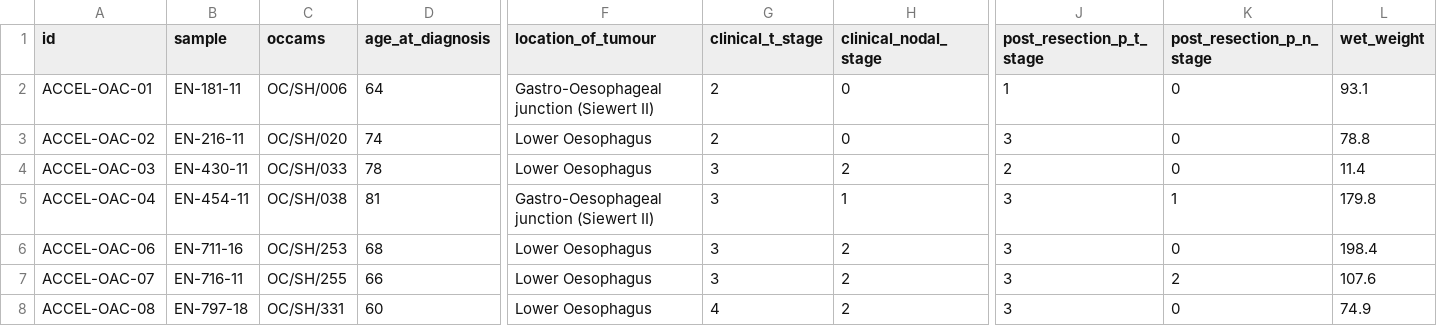
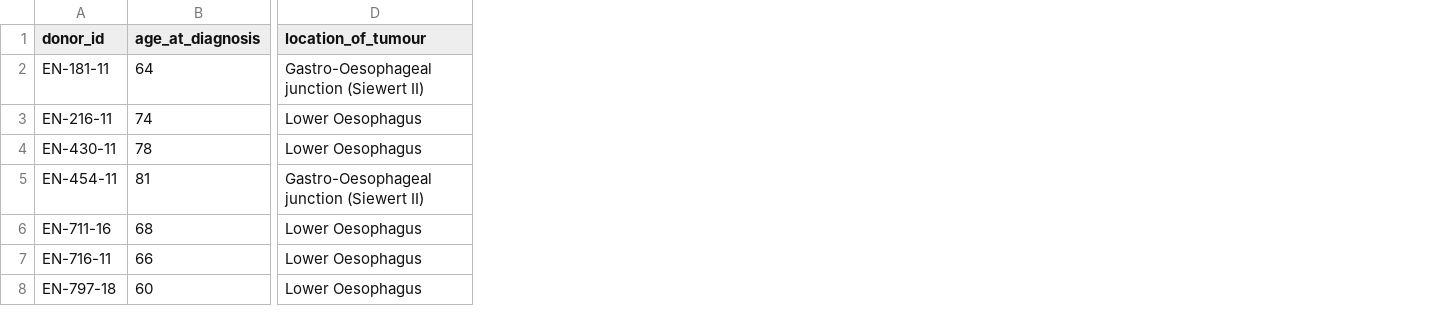
Before and after one commit to ab604/oac-globals-supplement, a CSV file: tables/Table-S1-OAC-Patient-Information.csv, drawn as a sheet; only a part is shown, gaps mark what is left out; removed rows and columns are numbered as before the commit, all else as after; the diff names each change by its address in the sheet, - before the commit and + after, or states it on an @@ line.

Commit message:
update table s1

```diff
--- a/tables/Table-S1-OAC-Patient-Information.csv
+++ b/tables/Table-S1-OAC-Patient-Information.csv
-column A (id), rows 2-8: ACCEL-OAC-01 | ACCEL-OAC-02 | ACCEL-OAC-03 | ACCEL-OAC-04 | ACCEL-OAC-06 | ACCEL-OAC-07 | ACCEL-OAC-08
-column C (occams), rows 2-8: OC/SH/006 | OC/SH/020 | OC/SH/033 | OC/SH/038 | OC/SH/253 | OC/SH/255 | OC/SH/331
-column G (clinical_t_stage), rows 2-8: 2 | 2 | 3 | 3 | 3 | 3 | 4
-column H (clinical_nodal_stage), rows 2-8: 0 | 0 | 2 | 1 | 2 | 2 | 2
-column J (post_resection_p_t_stage), rows 2-8: 1 | 3 | 2 | 3 | 3 | 3 | 3
-column K (post_resection_p_n_stage), rows 2-8: 0 | 0 | 0 | 1 | 0 | 2 | 0
-column L (wet_weight), rows 2-8: 93.1 | 78.8 | 11.4 | 179.8 | 198.4 | 107.6 | 74.9
-A1: sample
+A1: donor_id
```
Also changed, not shown: 2 other files.
